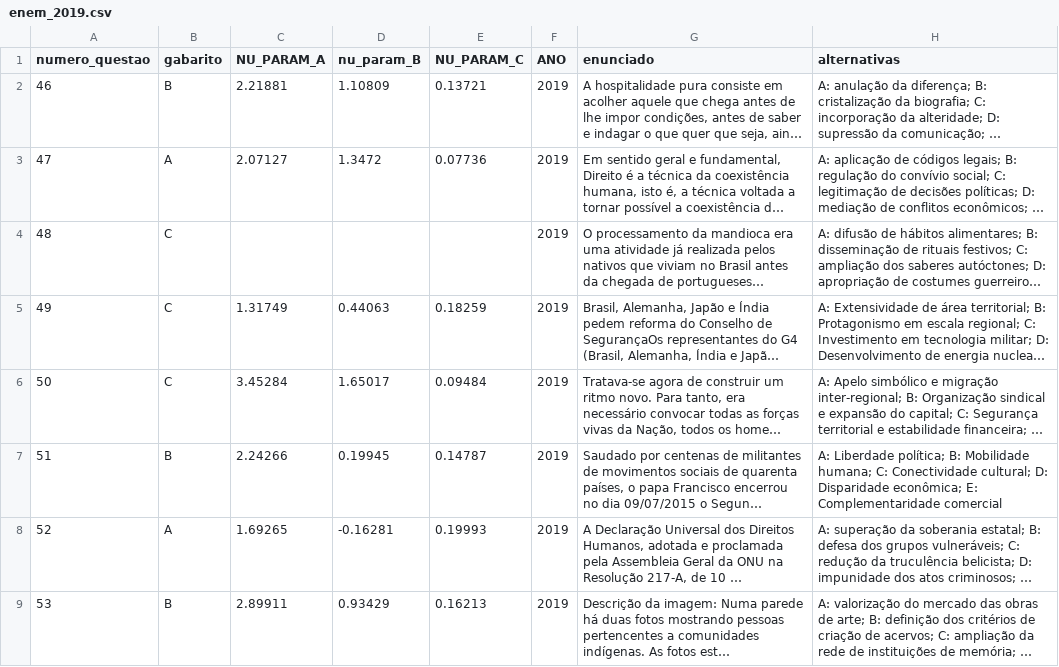
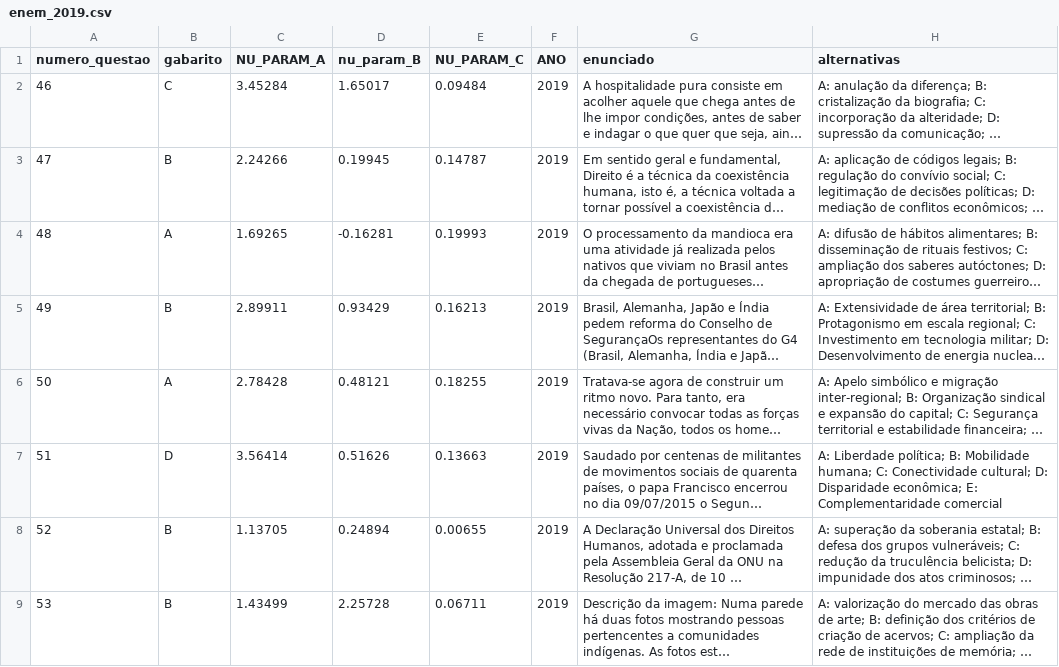
Before and after one commit to ciziks/enem-embbedings-social-questions, a CSV file: data/processed/enem_2019.csv, drawn as a sheet; only a part is shown; long unchanged cells end in …; the diff covers the shown part only; the diff names each change by its address in the sheet, - before the commit and + after, or states it on an @@ line.

```diff
--- a/data/processed/enem_2019.csv
+++ b/data/processed/enem_2019.csv
-B2 (gabarito): B
+B2 (gabarito): C
-C2 (NU_PARAM_A): 2.21881
+C2 (NU_PARAM_A): 3.45284
-D2 (nu_param_B): 1.10809
+D2 (nu_param_B): 1.65017
-E2 (NU_PARAM_C): 0.13721
+E2 (NU_PARAM_C): 0.09484
-B3 (gabarito): A
+B3 (gabarito): B
-C3 (NU_PARAM_A): 2.07127
+C3 (NU_PARAM_A): 2.24266
-D3 (nu_param_B): 1.3472
+D3 (nu_param_B): 0.19945
-E3 (NU_PARAM_C): 0.07736
+E3 (NU_PARAM_C): 0.14787
-B4 (gabarito): C
+B4 (gabarito): A
-C4 (NU_PARAM_A): (empty)
+C4 (NU_PARAM_A): 1.69265
-D4 (nu_param_B): (empty)
+D4 (nu_param_B): -0.16281
-E4 (NU_PARAM_C): (empty)
+E4 (NU_PARAM_C): 0.19993
-B5 (gabarito): C
+B5 (gabarito): B
-C5 (NU_PARAM_A): 1.31749
+C5 (NU_PARAM_A): 2.89911
-D5 (nu_param_B): 0.44063
+D5 (nu_param_B): 0.93429
-E5 (NU_PARAM_C): 0.18259
+E5 (NU_PARAM_C): 0.16213
-B6 (gabarito): C
+B6 (gabarito): A
-C6 (NU_PARAM_A): 3.45284
+C6 (NU_PARAM_A): 2.78428
-D6 (nu_param_B): 1.65017
+D6 (nu_param_B): 0.48121
-E6 (NU_PARAM_C): 0.09484
+E6 (NU_PARAM_C): 0.18255
-B7 (gabarito): B
+B7 (gabarito): D
-C7 (NU_PARAM_A): 2.24266
+C7 (NU_PARAM_A): 3.56414
-D7 (nu_param_B): 0.19945
+D7 (nu_param_B): 0.51626
-E7 (NU_PARAM_C): 0.14787
+E7 (NU_PARAM_C): 0.13663
-B8 (gabarito): A
+B8 (gabarito): B
-C8 (NU_PARAM_A): 1.69265
+C8 (NU_PARAM_A): 1.13705
-D8 (nu_param_B): -0.16281
+D8 (nu_param_B): 0.24894
-E8 (NU_PARAM_C): 0.19993
+E8 (NU_PARAM_C): 0.00655
-C9 (NU_PARAM_A): 2.89911
+C9 (NU_PARAM_A): 1.43499
-D9 (nu_param_B): 0.93429
+D9 (nu_param_B): 2.25728
-E9 (NU_PARAM_C): 0.16213
+E9 (NU_PARAM_C): 0.06711
```
Also changed, not shown: 142 edited cells elsewhere in this file, data/processed/enem_2018.csv, data/processed/enem_2020.csv, 8 other files.
